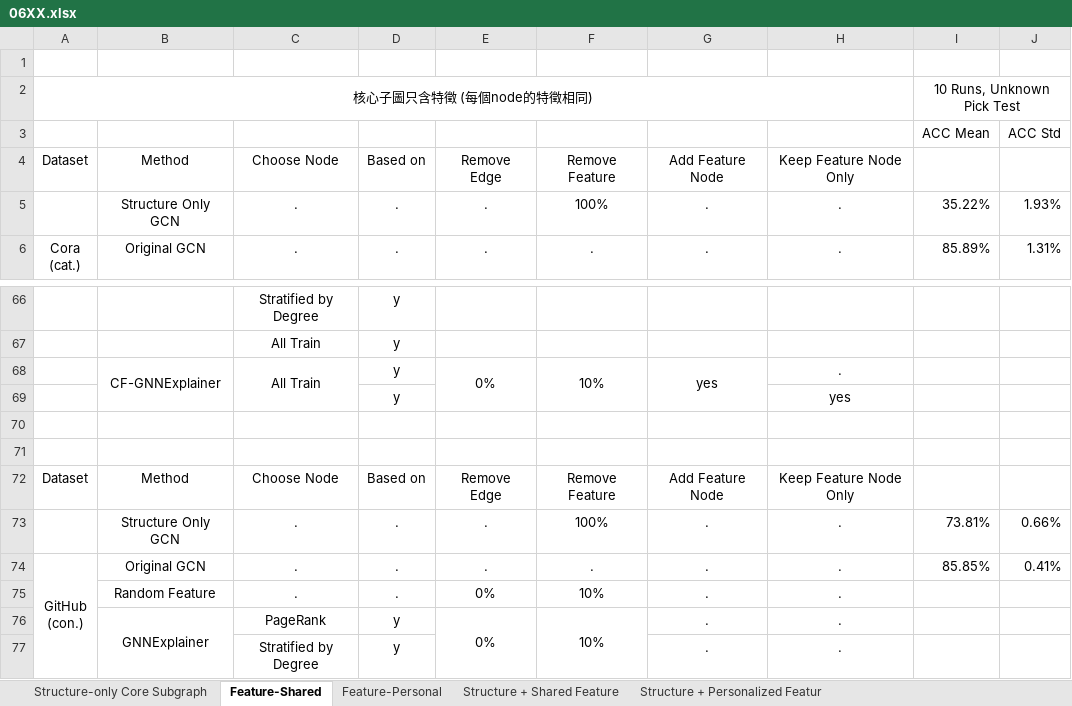
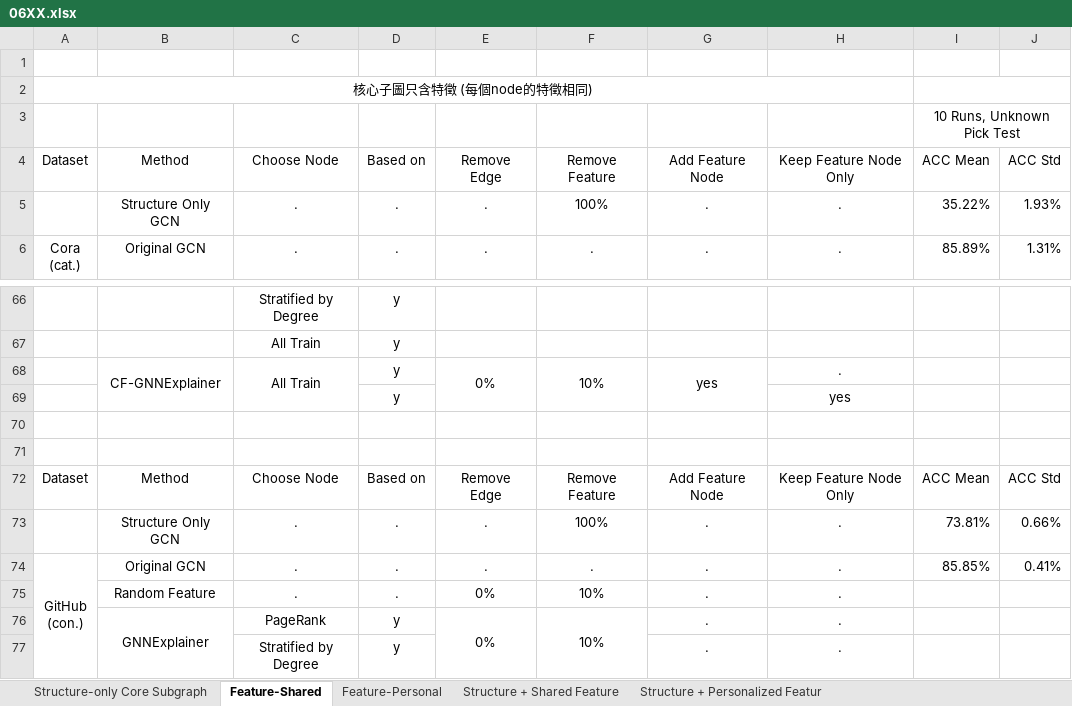
Before and after one commit to edogawa-liang/113-2_Research, an Excel workbook: Final Result/06XX.xlsx, sheet Feature-Shared, drawn as a sheet; only a part is shown, gaps mark what is left out; values as stored, in another font and other column widths than the file's, no borders; removed rows and columns are numbered as before the commit, all else as after; the diff names each change by its address in the sheet, - before the commit and + after, or states it on an @@ line.

```diff
--- a/Final Result/06XX.xlsx (sheet Feature-Shared)
+++ b/Final Result/06XX.xlsx (sheet Feature-Shared)
-I2: 10 Runs, Unknown Pick Test
+I2: (empty)
-row 3:  |  |  |  |  |  |  |  | ACC Mean | ACC Std
+row 3:  |  |  |  |  |  |  |  | 10 Runs, Unknown Pick Test
-I4: (empty)
+I4: ACC Mean
-J4: (empty)
+J4: ACC Std
-I72: (empty)
+I72: ACC Mean
-J72: (empty)
+J72: ACC Std
```
Also changed, not shown: sheet Structure-only Core Subgraph, 3 other files.
